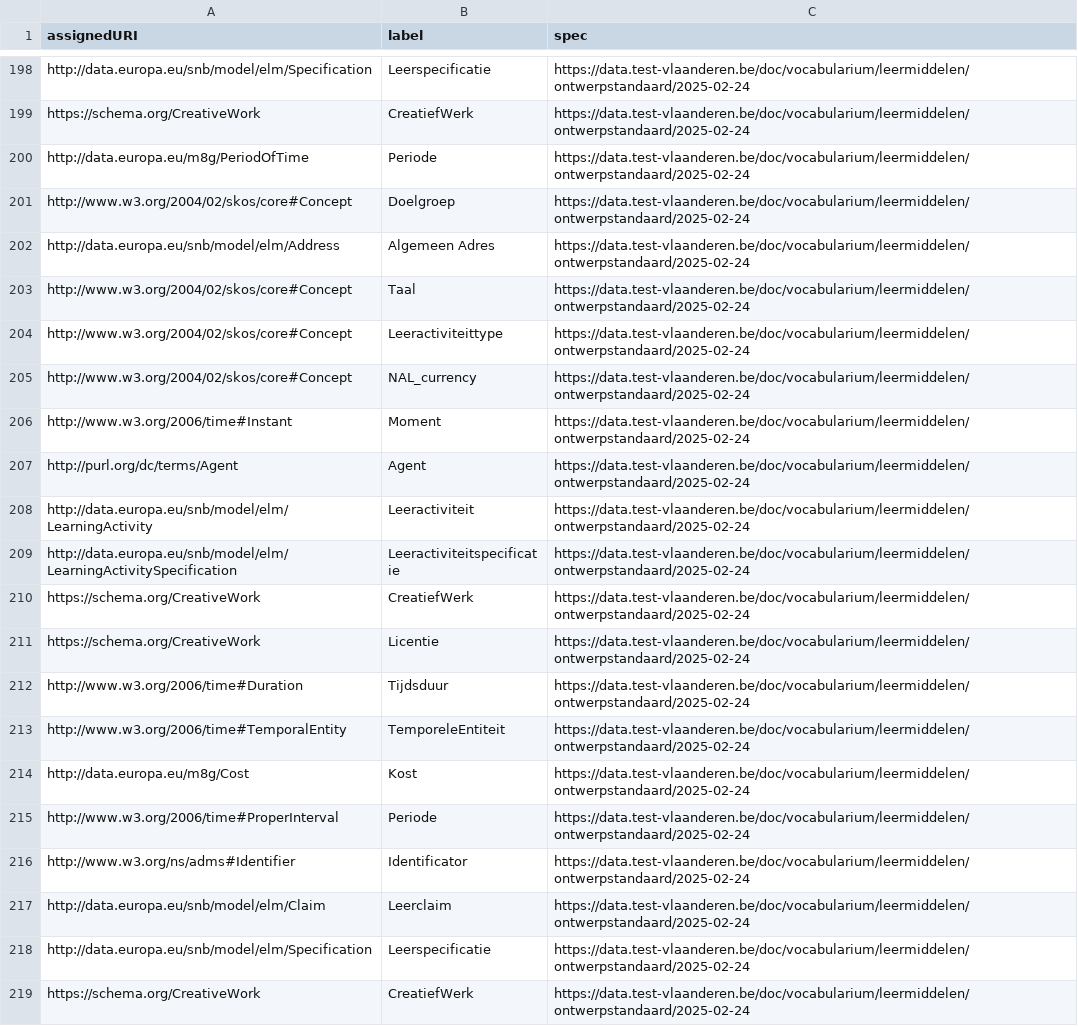
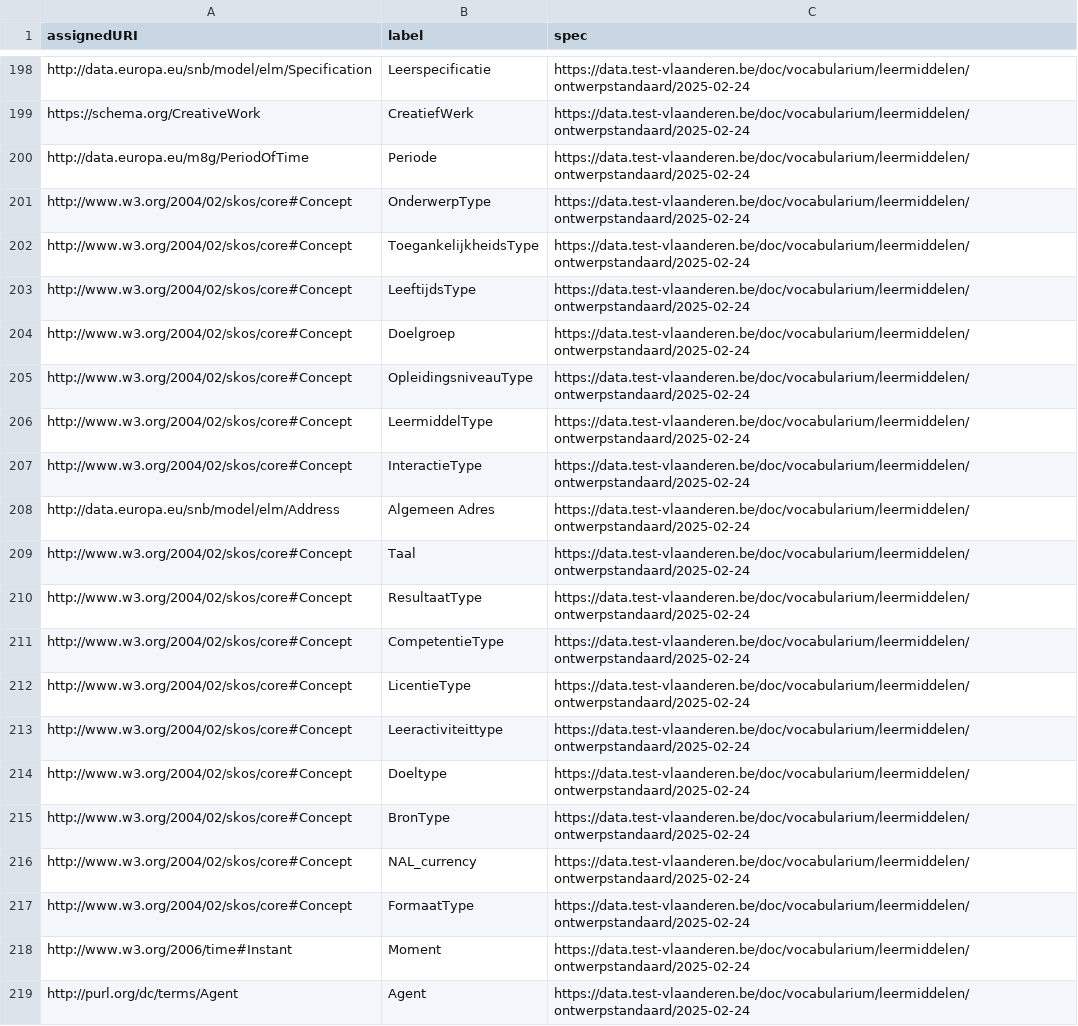
Before and after one commit to Informatievlaanderen/data.vlaanderen.be-statistics, a CSV file: root.externalclasses.voc.csv, drawn as a sheet; only a part is shown, gaps mark what is left out; the shorter side is filled out with more unchanged rows; the diff covers the shown part only; the diff names each change by its address in the sheet, - before the commit and + after, or states it on an @@ line.

```diff
--- a/root.externalclasses.voc.csv
+++ b/root.externalclasses.voc.csv
+row 201: http://www.w3.org/2004/02/skos/core#Concept | OnderwerpType | https://data.test-vlaanderen.be/doc/vocabularium/leermiddelen/ontwerpstandaard/2025-02-24
+row 202: http://www.w3.org/2004/02/skos/core#Concept | ToegankelijkheidsType | https://data.test-vlaanderen.be/doc/vocabularium/leermiddelen/ontwerpstandaard/2025-02-24
+row 203: http://www.w3.org/2004/02/skos/core#Concept | LeeftijdsType | https://data.test-vlaanderen.be/doc/vocabularium/leermiddelen/ontwerpstandaard/2025-02-24
+row 205: http://www.w3.org/2004/02/skos/core#Concept | OpleidingsniveauType | https://data.test-vlaanderen.be/doc/vocabularium/leermiddelen/ontwerpstandaard/2025-02-24
+row 206: http://www.w3.org/2004/02/skos/core#Concept | LeermiddelType | https://data.test-vlaanderen.be/doc/vocabularium/leermiddelen/ontwerpstandaard/2025-02-24
+row 207: http://www.w3.org/2004/02/skos/core#Concept | InteractieType | https://data.test-vlaanderen.be/doc/vocabularium/leermiddelen/ontwerpstandaard/2025-02-24
+row 210: http://www.w3.org/2004/02/skos/core#Concept | ResultaatType | https://data.test-vlaanderen.be/doc/vocabularium/leermiddelen/ontwerpstandaard/2025-02-24
+row 211: http://www.w3.org/2004/02/skos/core#Concept | CompetentieType | https://data.test-vlaanderen.be/doc/vocabularium/leermiddelen/ontwerpstandaard/2025-02-24
+row 212: http://www.w3.org/2004/02/skos/core#Concept | LicentieType | https://data.test-vlaanderen.be/doc/vocabularium/leermiddelen/ontwerpstandaard/2025-02-24
+row 214: http://www.w3.org/2004/02/skos/core#Concept | Doeltype | https://data.test-vlaanderen.be/doc/vocabularium/leermiddelen/ontwerpstandaard/2025-02-24
+row 215: http://www.w3.org/2004/02/skos/core#Concept | BronType | https://data.test-vlaanderen.be/doc/vocabularium/leermiddelen/ontwerpstandaard/2025-02-24
+row 217: http://www.w3.org/2004/02/skos/core#Concept | FormaatType | https://data.test-vlaanderen.be/doc/vocabularium/leermiddelen/ontwerpstandaard/2025-02-24
```
Also changed, not shown: 12 added rows elsewhere in this file, root.classes.voc.csv, root.externalproperties.voc.csv, 20 other files.
